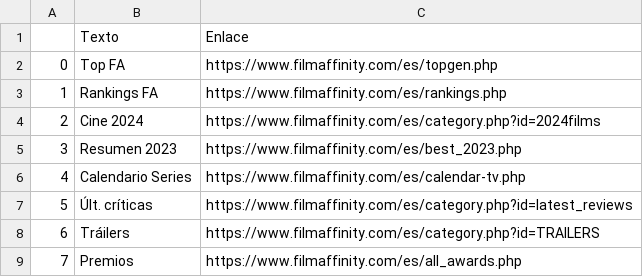
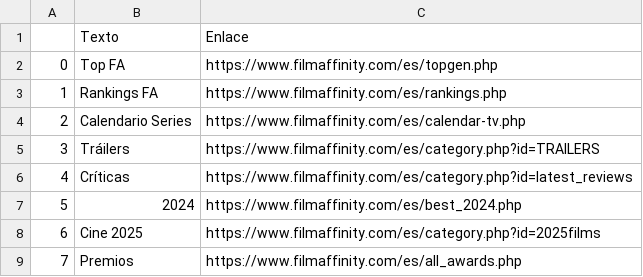
Before and after one commit to xdelrey/0425_DS_VITORIA, a CSV file: 2-Data_analysis/3-Sources/Webscrapping/Teoría/BeautifulSoup/enlaces_menus.csv, drawn as a sheet.

Commit message:
webscrapping theory ii

```diff
--- a/2-Data_analysis/3-Sources/Webscrapping/Teoría/BeautifulSoup/enlaces_menus.csv
+++ b/2-Data_analysis/3-Sources/Webscrapping/Teoría/BeautifulSoup/enlaces_menus.csv
@@ -3,7 +3,7 @@
 1,Rankings FA,https://www.filmaffinity.com/es/rankings.php
-2,Cine 2024,https://www.filmaffinity.com/es/category.php?id=2024films
-3,Resumen 2023,https://www.filmaffinity.com/es/best_2023.php
-4,Calendario Series,https://www.filmaffinity.com/es/calendar-tv.php
-5,Últ. críticas,https://www.filmaffinity.com/es/category.php?id=latest_reviews
-6,Tráilers,https://www.filmaffinity.com/es/category.php?id=TRAILERS
+2,Calendario Series,https://www.filmaffinity.com/es/calendar-tv.php
+3,Tráilers,https://www.filmaffinity.com/es/category.php?id=TRAILERS
+4,Críticas,https://www.filmaffinity.com/es/category.php?id=latest_reviews
+5,2024,https://www.filmaffinity.com/es/best_2024.php
+6,Cine 2025,https://www.filmaffinity.com/es/category.php?id=2025films
 7,Premios,https://www.filmaffinity.com/es/all_awards.php
```
Also changed, not shown: 2-Data_analysis/3-Sources/Webscrapping/Teoría/BeautifulSoup/top10.csv, 7 other files.
